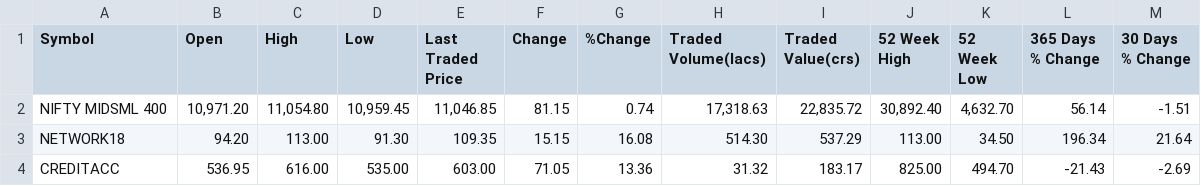
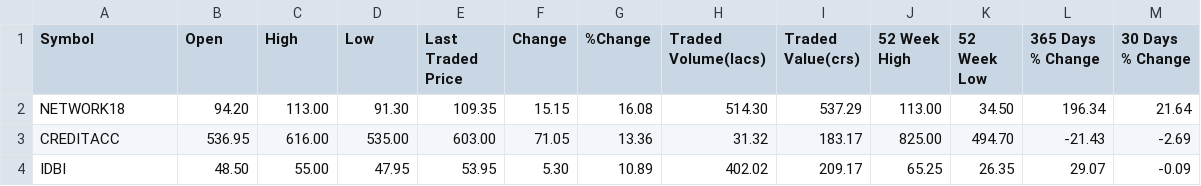
Before and after one commit to skazi019/StockMarketBot, a CSV file: Code/Scanner/tickers/NIFTY_MIDCAP_400.csv, drawn as a sheet; only a part is shown; the shorter side is filled out with more unchanged rows; the diff names each change by its address in the sheet, - before the commit and + after, or states it on an @@ line.

```diff
--- a/Code/Scanner/tickers/NIFTY_MIDCAP_400.csv
+++ b/Code/Scanner/tickers/NIFTY_MIDCAP_400.csv
-row 2: NIFTY MIDSML 400 | 10,971.20 | 11,054.80 | 10,959.45 | 11,046.85 | 81.15 | 0.74 | 17,318.63 | 22,835.72 | 30,892.40 | 4,632.70 | 56.14 | -1.51
```
Also changed, not shown: Code/Scanner/tickers/NIFTY.csv, Code/Scanner/tickers/NIFTY_FIN_SERV.csv, 16 other files.
